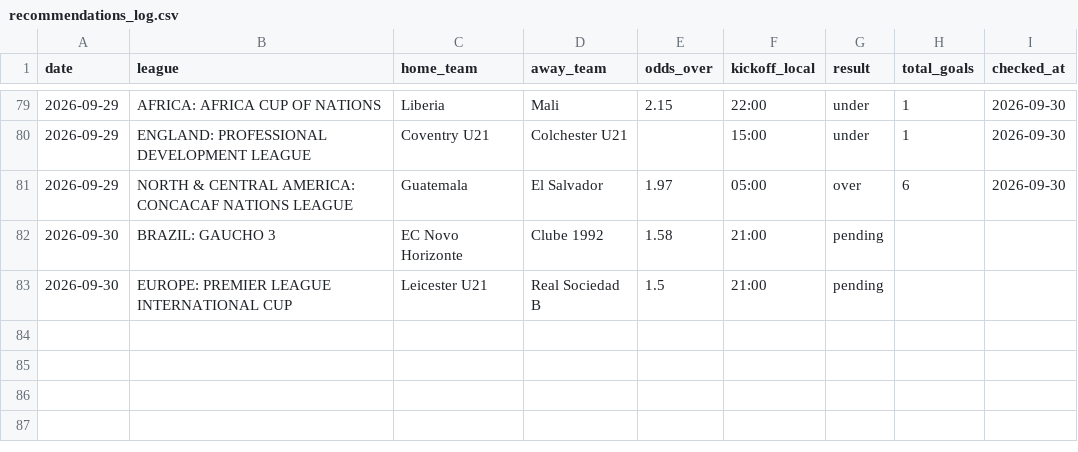
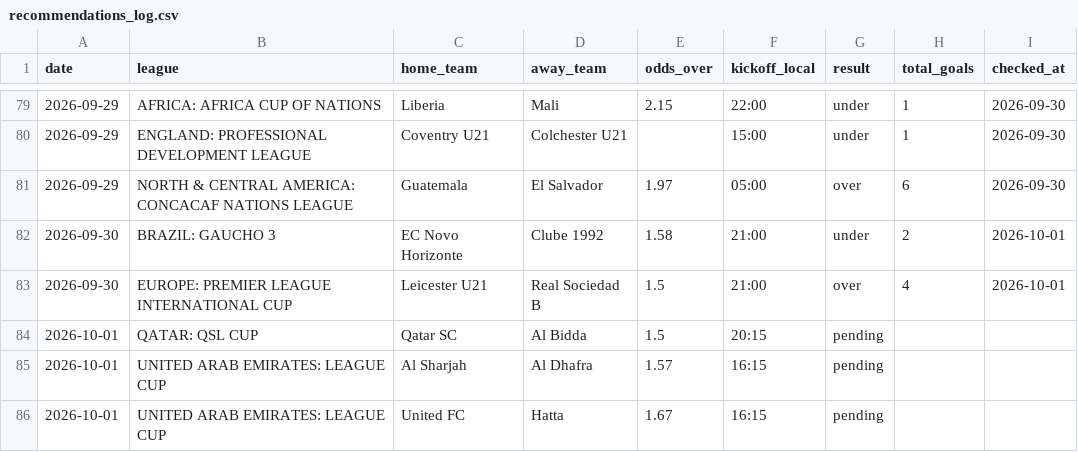
Before and after one commit to andrei0182/pariuri, a CSV file: football/recommendations_log.csv, drawn as a sheet; only a part is shown, gaps mark what is left out.

```diff
--- a/football/recommendations_log.csv
+++ b/football/recommendations_log.csv
@@ -81,3 +81,6 @@ date,league,home_team,away_team,odds_over,kickoff_local,result,total_goals,check
 2026-09-29,NORTH & CENTRAL AMERICA: CONCACAF NATIONS LEAGUE,Guatemala,El Salvador,1.97,05:00,over,6,2026-09-30
-2026-09-30,BRAZIL: GAUCHO 3,EC Novo Horizonte,Clube 1992,1.58,21:00,pending,,
-2026-09-30,EUROPE: PREMIER LEAGUE INTERNATIONAL CUP,Leicester U21,Real Sociedad B,1.5,21:00,pending,,
+2026-09-30,BRAZIL: GAUCHO 3,EC Novo Horizonte,Clube 1992,1.58,21:00,under,2,2026-10-01
+2026-09-30,EUROPE: PREMIER LEAGUE INTERNATIONAL CUP,Leicester U21,Real Sociedad B,1.5,21:00,over,4,2026-10-01
+2026-10-01,QATAR: QSL CUP,Qatar SC,Al Bidda,1.5,20:15,pending,,
+2026-10-01,UNITED ARAB EMIRATES: LEAGUE CUP,Al Sharjah,Al Dhafra,1.57,16:15,pending,,
+2026-10-01,UNITED ARAB EMIRATES: LEAGUE CUP,United FC,Hatta,1.67,16:15,pending,,
```
Also changed, not shown: 1 other file.
